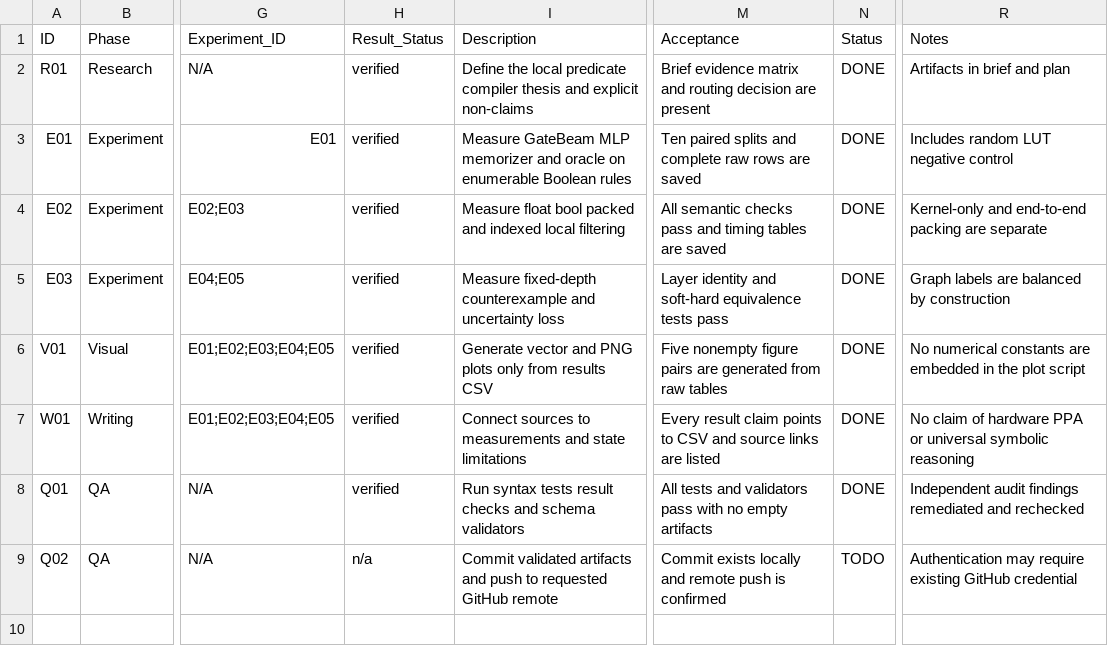
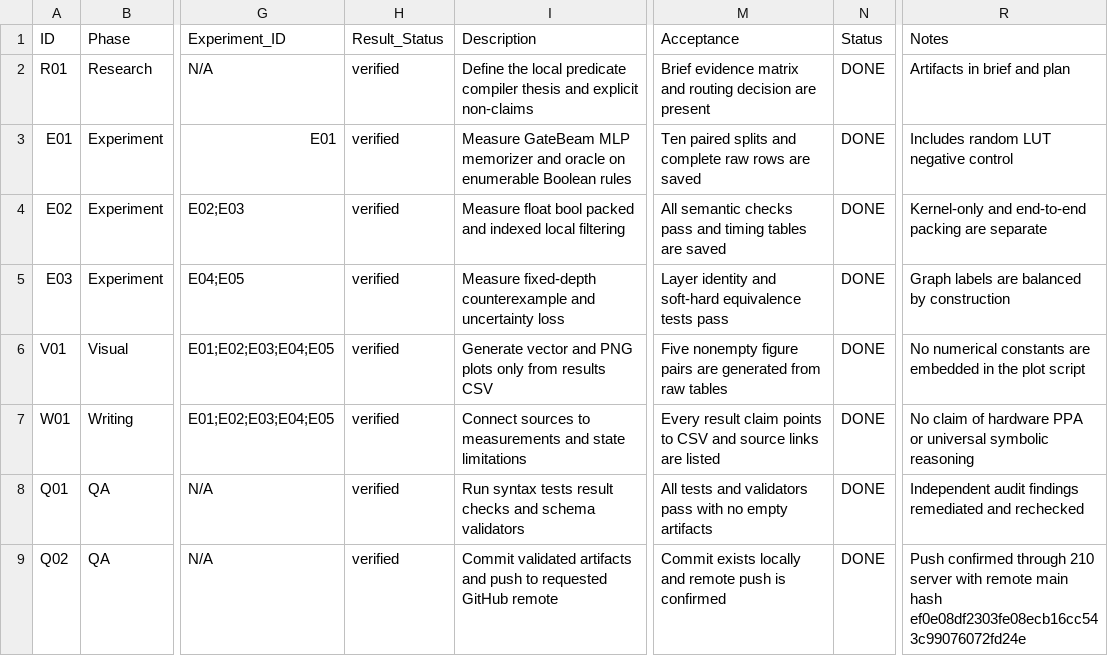
Before and after one commit to chaochao825/symbolic_logic, a CSV file: issues/issues.csv, drawn as a sheet; only a part is shown, gaps mark what is left out; the diff names each change by its address in the sheet, - before the commit and + after, or states it on an @@ line.

Commit message:
Record confirmed GitHub synchronization

```diff
--- a/issues/issues.csv
+++ b/issues/issues.csv
-H9 (Result_Status): n/a
+H9 (Result_Status): verified
-N9 (Status): TODO
+N9 (Status): DONE
-R9 (Notes): Authentication may require existing GitHub credential
+R9 (Notes): Push confirmed through 210 server with remote main hash ef0e08df2303fe08ecb16cc543c99076072fd24e
```
